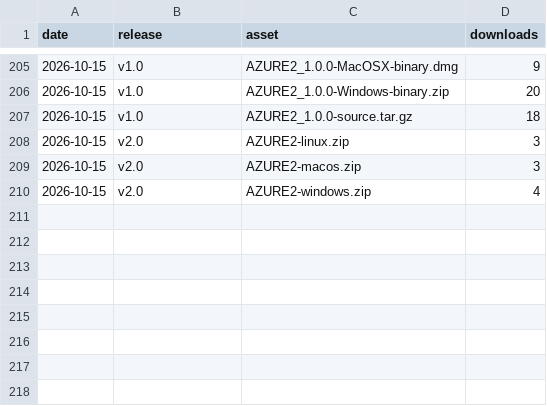
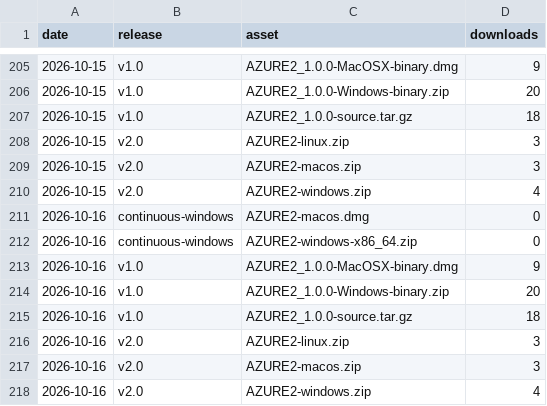
Before and after one commit to AZURE2DEV/AZURE2, a CSV file: traffic/downloads.csv, drawn as a sheet; only a part is shown, gaps mark what is left out; the diff names each change by its address in the sheet, - before the commit and + after, or states it on an @@ line.

```diff
--- a/traffic/downloads.csv
+++ b/traffic/downloads.csv
+row 211: 2026-10-16 | continuous-windows | AZURE2-macos.dmg | 0
+row 212: 2026-10-16 | continuous-windows | AZURE2-windows-x86_64.zip | 0
+row 213: 2026-10-16 | v1.0 | AZURE2_1.0.0-MacOSX-binary.dmg | 9
+row 214: 2026-10-16 | v1.0 | AZURE2_1.0.0-Windows-binary.zip | 20
+row 215: 2026-10-16 | v1.0 | AZURE2_1.0.0-source.tar.gz | 18
+row 216: 2026-10-16 | v2.0 | AZURE2-linux.zip | 3
+row 217: 2026-10-16 | v2.0 | AZURE2-macos.zip | 3
+row 218: 2026-10-16 | v2.0 | AZURE2-windows.zip | 4
```
Also changed, not shown: traffic/clones.csv, traffic/popular_paths.csv, 3 other files.
